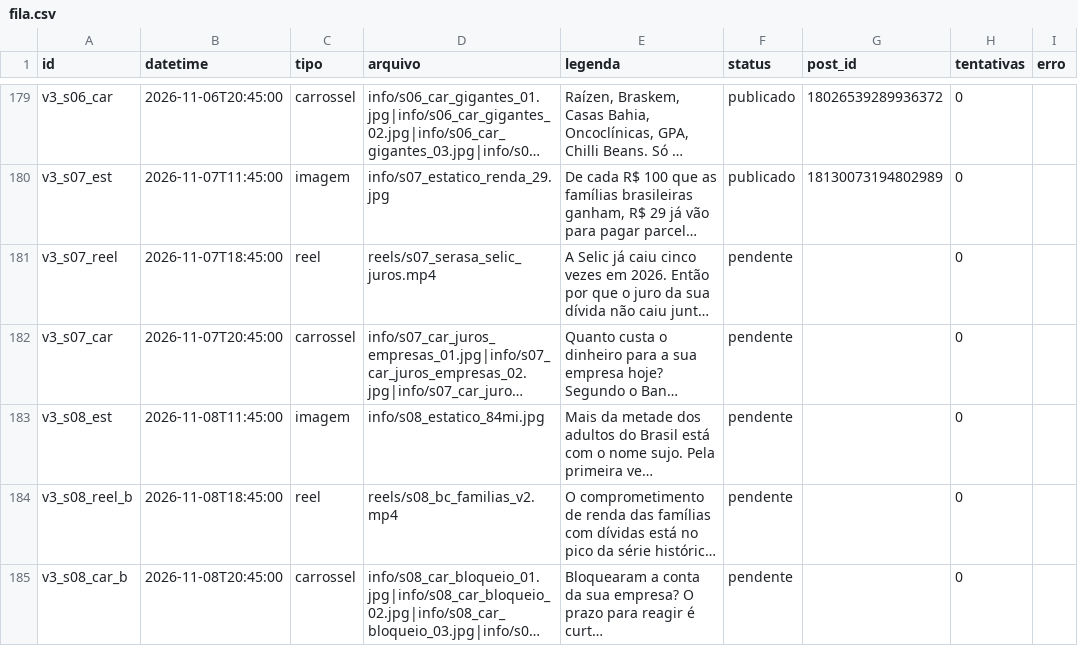
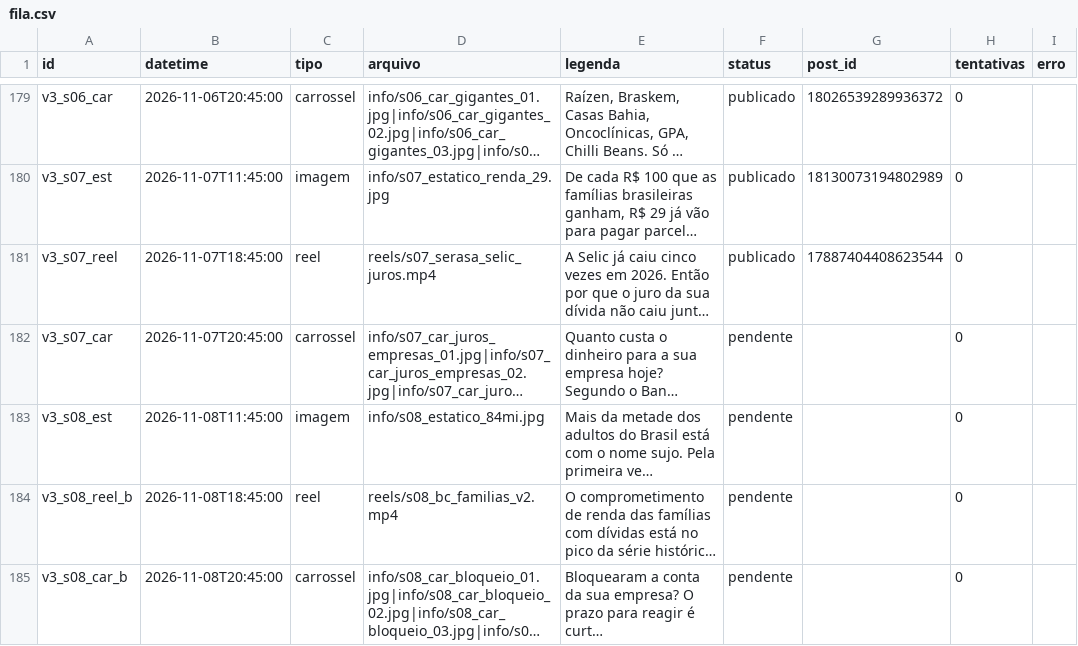
Before and after one commit to remnotetjsp-hash/automacao-instagram, a CSV file: queue/fila.csv, drawn as a sheet; only a part is shown, gaps mark what is left out; long unchanged cells end in …; the diff names each change by its address in the sheet, - before the commit and + after, or states it on an @@ line.

Commit message:
status da fila

```diff
--- a/queue/fila.csv
+++ b/queue/fila.csv
-F181 (status): pendente
+F181 (status): publicado
-G181 (post_id): (empty)
+G181 (post_id): 17887404408623544
```
